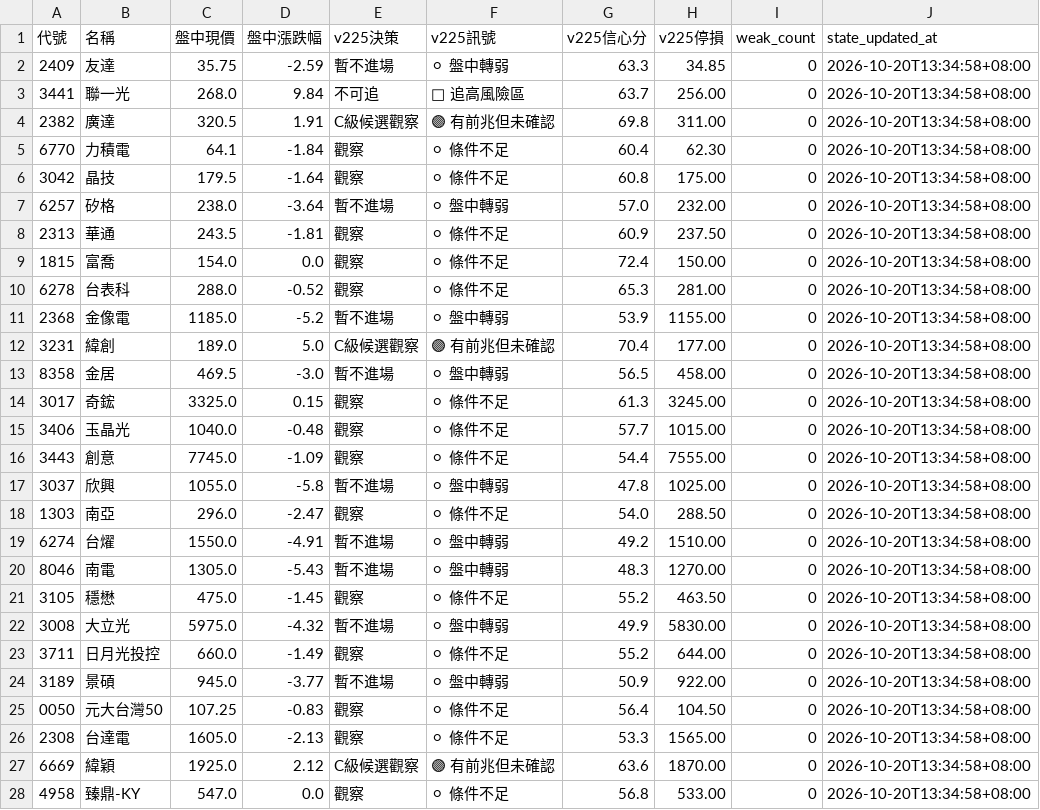
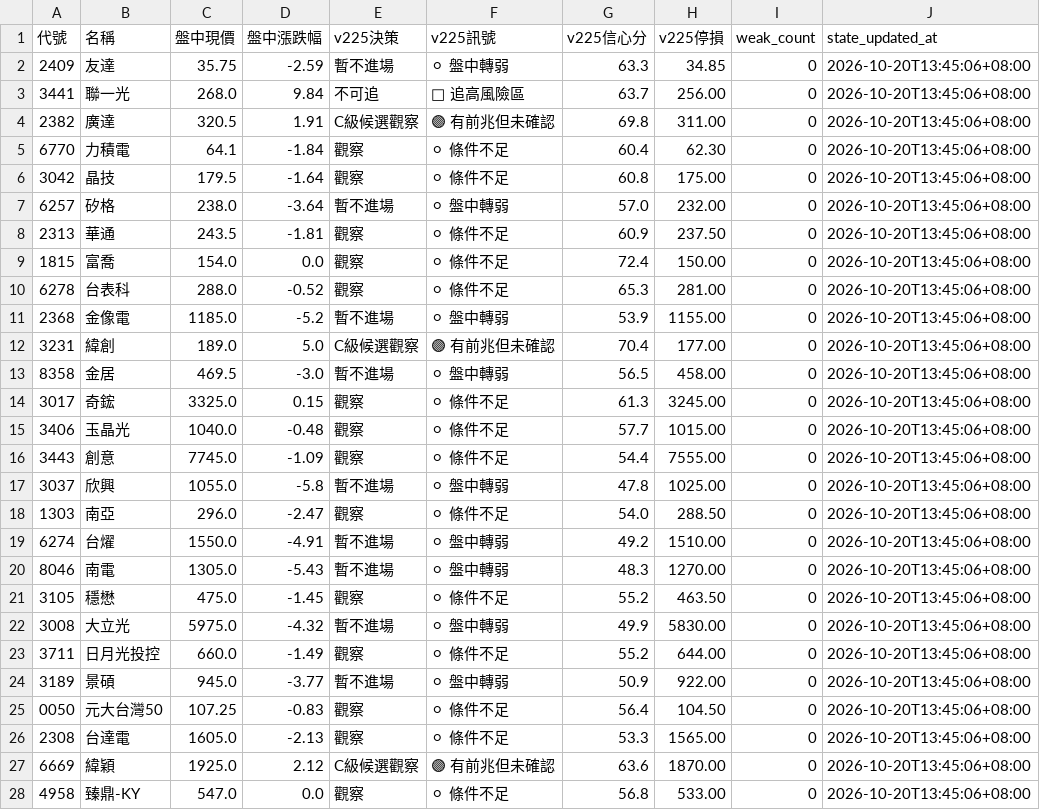
Before and after one commit to eric4xxme-byte/TW_Stock_AI_Scanner_v2_1_cached, a CSV file: data/v225_decision_state.csv, drawn as a sheet; only a part is shown; the diff covers the shown part only.

```diff
--- a/data/v225_decision_state.csv
+++ b/data/v225_decision_state.csv
@@ -1,28 +1,28 @@
 代號,名稱,盤中現價,盤中漲跌幅,v225決策,v225訊號,v225信心分,v225停損,weak_count,state_updated_at
-2409,友達,35.75,-2.59,暫不進場,⚪ 盤中轉弱,63.3,34.85,0,2026-10-20T13:34:58+08:00
-3441,聯一光,268.0,9.84,不可追,🔴 追高風險區,63.7,256.00,0,2026-10-20T13:34:58+08:00
-2382,廣達,320.5,1.91,C級候選觀察,🟣 有前兆但未確認,69.8,311.00,0,2026-10-20T13:34:58+08:00
-6770,力積電,64.1,-1.84,觀察,⚪ 條件不足,60.4,62.30,0,2026-10-20T13:34:58+08:00
-3042,晶技,179.5,-1.64,觀察,⚪ 條件不足,60.8,175.00,0,2026-10-20T13:34:58+08:00
-6257,矽格,238.0,-3.64,暫不進場,⚪ 盤中轉弱,57.0,232.00,0,2026-10-20T13:34:58+08:00
-2313,華通,243.5,-1.81,觀察,⚪ 條件不足,60.9,237.50,0,2026-10-20T13:34:58+08:00
-1815,富喬,154.0,0.0,觀察,⚪ 條件不足,72.4,150.00,0,2026-10-20T13:34:58+08:00
-6278,台表科,288.0,-0.52,觀察,⚪ 條件不足,65.3,281.00,0,2026-10-20T13:34:58+08:00
-2368,金像電,1185.0,-5.2,暫不進場,⚪ 盤中轉弱,53.9,1155.00,0,2026-10-20T13:34:58+08:00
-3231,緯創,189.0,5.0,C級候選觀察,🟣 有前兆但未確認,70.4,177.00,0,2026-10-20T13:34:58+08:00
-8358,金居,469.5,-3.0,暫不進場,⚪ 盤中轉弱,56.5,458.00,0,2026-10-20T13:34:58+08:00
-3017,奇鋐,3325.0,0.15,觀察,⚪ 條件不足,61.3,3245.00,0,2026-10-20T13:34:58+08:00
-3406,玉晶光,1040.0,-0.48,觀察,⚪ 條件不足,57.7,1015.00,0,2026-10-20T13:34:58+08:00
-3443,創意,7745.0,-1.09,觀察,⚪ 條件不足,54.4,7555.00,0,2026-10-20T13:34:58+08:00
-3037,欣興,1055.0,-5.8,暫不進場,⚪ 盤中轉弱,47.8,1025.00,0,2026-10-20T13:34:58+08:00
-1303,南亞,296.0,-2.47,觀察,⚪ 條件不足,54.0,288.50,0,2026-10-20T13:34:58+08:00
-6274,台燿,1550.0,-4.91,暫不進場,⚪ 盤中轉弱,49.2,1510.00,0,2026-10-20T13:34:58+08:00
-8046,南電,1305.0,-5.43,暫不進場,⚪ 盤中轉弱,48.3,1270.00,0,2026-10-20T13:34:58+08:00
-3105,穩懋,475.0,-1.45,觀察,⚪ 條件不足,55.2,463.50,0,2026-10-20T13:34:58+08:00
-3008,大立光,5975.0,-4.32,暫不進場,⚪ 盤中轉弱,49.9,5830.00,0,2026-10-20T13:34:58+08:00
-3711,日月光投控,660.0,-1.49,觀察,⚪ 條件不足,55.2,644.00,0,2026-10-20T13:34:58+08:00
-3189,景碩,945.0,-3.77,暫不進場,⚪ 盤中轉弱,50.9,922.00,0,2026-10-20T13:34:58+08:00
-0050,元大台灣50,107.25,-0.83,觀察,⚪ 條件不足,56.4,104.50,0,2026-10-20T13:34:58+08:00
-2308,台達電,1605.0,-2.13,觀察,⚪ 條件不足,53.3,1565.00,0,2026-10-20T13:34:58+08:00
-6669,緯穎,1925.0,2.12,C級候選觀察,🟣 有前兆但未確認,63.6,1870.00,0,2026-10-20T13:34:58+08:00
-4958,臻鼎-KY,547.0,0.0,觀察,⚪ 條件不足,56.8,533.00,0,2026-10-20T13:34:58+08:00
+2409,友達,35.75,-2.59,暫不進場,⚪ 盤中轉弱,63.3,34.85,0,2026-10-20T13:45:06+08:00
+3441,聯一光,268.0,9.84,不可追,🔴 追高風險區,63.7,256.00,0,2026-10-20T13:45:06+08:00
+2382,廣達,320.5,1.91,C級候選觀察,🟣 有前兆但未確認,69.8,311.00,0,2026-10-20T13:45:06+08:00
+6770,力積電,64.1,-1.84,觀察,⚪ 條件不足,60.4,62.30,0,2026-10-20T13:45:06+08:00
+3042,晶技,179.5,-1.64,觀察,⚪ 條件不足,60.8,175.00,0,2026-10-20T13:45:06+08:00
+6257,矽格,238.0,-3.64,暫不進場,⚪ 盤中轉弱,57.0,232.00,0,2026-10-20T13:45:06+08:00
+2313,華通,243.5,-1.81,觀察,⚪ 條件不足,60.9,237.50,0,2026-10-20T13:45:06+08:00
+1815,富喬,154.0,0.0,觀察,⚪ 條件不足,72.4,150.00,0,2026-10-20T13:45:06+08:00
+6278,台表科,288.0,-0.52,觀察,⚪ 條件不足,65.3,281.00,0,2026-10-20T13:45:06+08:00
+2368,金像電,1185.0,-5.2,暫不進場,⚪ 盤中轉弱,53.9,1155.00,0,2026-10-20T13:45:06+08:00
+3231,緯創,189.0,5.0,C級候選觀察,🟣 有前兆但未確認,70.4,177.00,0,2026-10-20T13:45:06+08:00
+8358,金居,469.5,-3.0,暫不進場,⚪ 盤中轉弱,56.5,458.00,0,2026-10-20T13:45:06+08:00
+3017,奇鋐,3325.0,0.15,觀察,⚪ 條件不足,61.3,3245.00,0,2026-10-20T13:45:06+08:00
+3406,玉晶光,1040.0,-0.48,觀察,⚪ 條件不足,57.7,1015.00,0,2026-10-20T13:45:06+08:00
+3443,創意,7745.0,-1.09,觀察,⚪ 條件不足,54.4,7555.00,0,2026-10-20T13:45:06+08:00
+3037,欣興,1055.0,-5.8,暫不進場,⚪ 盤中轉弱,47.8,1025.00,0,2026-10-20T13:45:06+08:00
+1303,南亞,296.0,-2.47,觀察,⚪ 條件不足,54.0,288.50,0,2026-10-20T13:45:06+08:00
+6274,台燿,1550.0,-4.91,暫不進場,⚪ 盤中轉弱,49.2,1510.00,0,2026-10-20T13:45:06+08:00
+8046,南電,1305.0,-5.43,暫不進場,⚪ 盤中轉弱,48.3,1270.00,0,2026-10-20T13:45:06+08:00
+3105,穩懋,475.0,-1.45,觀察,⚪ 條件不足,55.2,463.50,0,2026-10-20T13:45:06+08:00
+3008,大立光,5975.0,-4.32,暫不進場,⚪ 盤中轉弱,49.9,5830.00,0,2026-10-20T13:45:06+08:00
+3711,日月光投控,660.0,-1.49,觀察,⚪ 條件不足,55.2,644.00,0,2026-10-20T13:45:06+08:00
+3189,景碩,945.0,-3.77,暫不進場,⚪ 盤中轉弱,50.9,922.00,0,2026-10-20T13:45:06+08:00
+0050,元大台灣50,107.25,-0.83,觀察,⚪ 條件不足,56.4,104.50,0,2026-10-20T13:45:06+08:00
+2308,台達電,1605.0,-2.13,觀察,⚪ 條件不足,53.3,1565.00,0,2026-10-20T13:45:06+08:00
+6669,緯穎,1925.0,2.12,C級候選觀察,🟣 有前兆但未確認,63.6,1870.00,0,2026-10-20T13:45:06+08:00
+4958,臻鼎-KY,547.0,0.0,觀察,⚪ 條件不足,56.8,533.00,0,2026-10-20T13:45:06+08:00
```
Also changed, not shown: 9 edited cells elsewhere in this file, data/v225_realtime_decision.csv, 6 other files.
